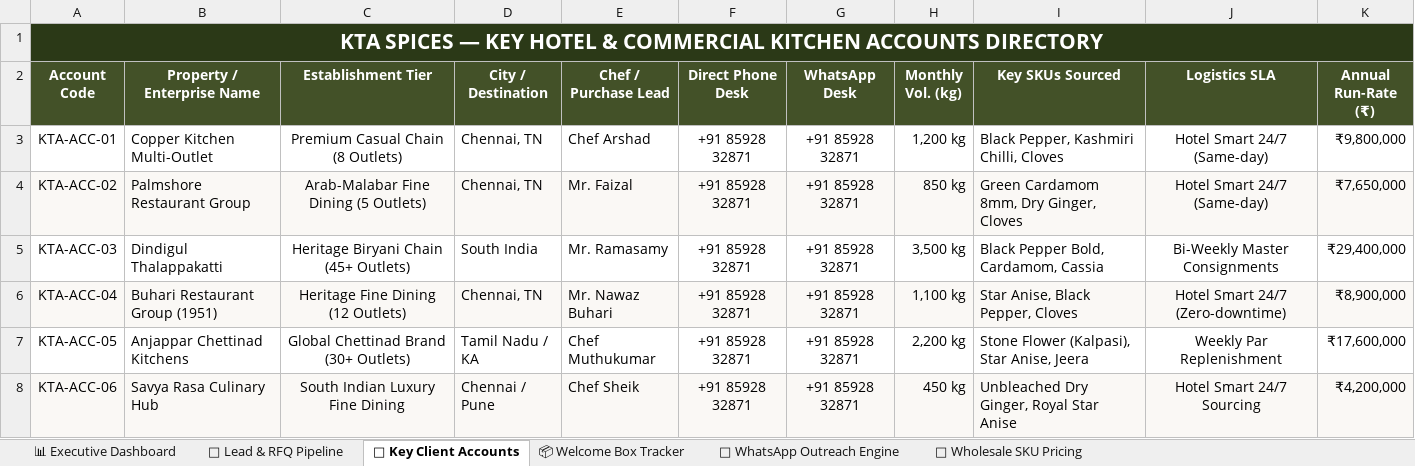
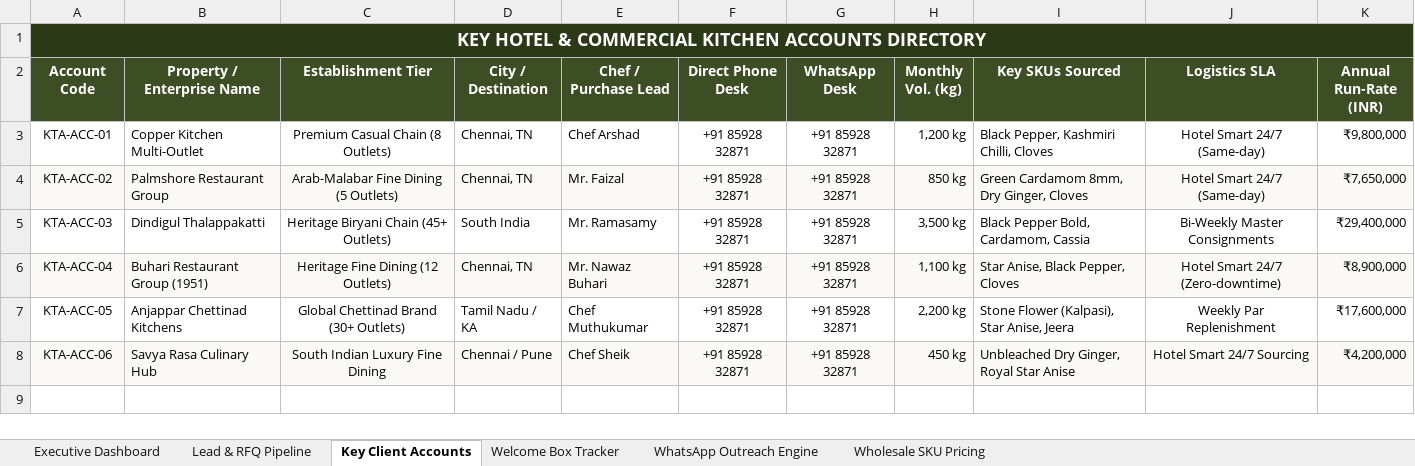
Before and after one commit to greatestoat838-create/KTA, an Excel workbook: KTA_Executive_Marketing_CRM_Tracker.xlsx, sheet Key Client Accounts, drawn as a sheet; values as stored, in another font and other column widths than the file's, no borders; the diff names each change by its address in the sheet, - before the commit and + after, or states it on an @@ line.

```diff
--- a/KTA_Executive_Marketing_CRM_Tracker.xlsx (sheet Key Client Accounts)
+++ b/KTA_Executive_Marketing_CRM_Tracker.xlsx (sheet Key Client Accounts)
-sheet tab: 📊 Executive Dashboard
+sheet tab: Executive Dashboard
-sheet tab: 🎯 Lead & RFQ Pipeline
+sheet tab: Lead & RFQ Pipeline
-sheet tab: 🏨 Key Client Accounts
+sheet tab: Key Client Accounts
-sheet tab: 📦 Welcome Box Tracker
+sheet tab: Welcome Box Tracker
-sheet tab: 💬 WhatsApp Outreach Engine
+sheet tab: WhatsApp Outreach Engine
-sheet tab: 🌿 Wholesale SKU Pricing
+sheet tab: Wholesale SKU Pricing
-A1 (Account Code): KTA SPICES — KEY HOTEL…
+A1 (Account Code): KEY HOTEL…
@@ A1 text size: smaller @@
-K2: Annual Run-Rate (₹)
+K2: Annual Run-Rate (INR)
@@ A3:K8 text size: smaller @@
```
Also changed, not shown: sheet Wholesale SKU Pricing, sheet Executive Dashboard, sheet Lead & RFQ Pipeline, sheet Welcome Box Tracker, sheet WhatsApp Outreach Engine.
